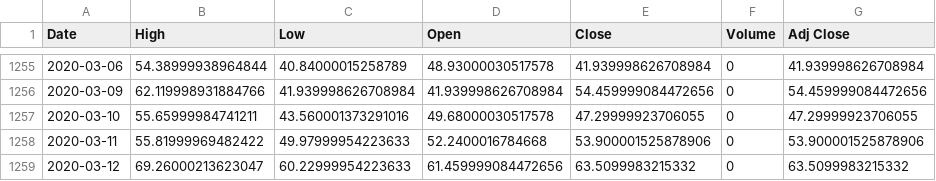
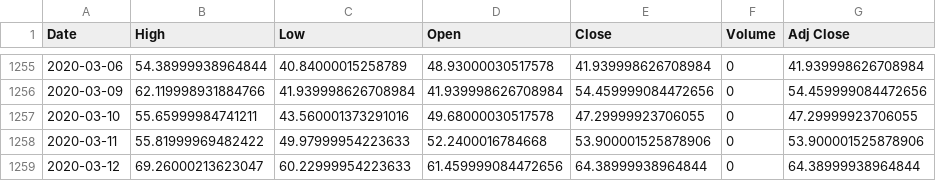
Before and after one commit to chataan/stock, a CSV file: Database/^vix.csv, drawn as a sheet; only a part is shown, gaps mark what is left out.

```diff
--- a/Database/^vix.csv
+++ b/Database/^vix.csv
@@ -1258,2 +1258,2 @@ Date,High,Low,Open,Close,Volume,Adj Close
 2020-03-11,55.81999969482422,49.97999954223633,52.2400016784668,53.900001525878906,0,53.900001525878906
-2020-03-12,69.26000213623047,60.22999954223633,61.459999084472656,63.5099983215332,0,63.5099983215332
+2020-03-12,69.26000213623047,60.22999954223633,61.459999084472656,64.38999938964844,0,64.38999938964844
```
Also changed, not shown: Database/^gspc.csv, 1 other file.
